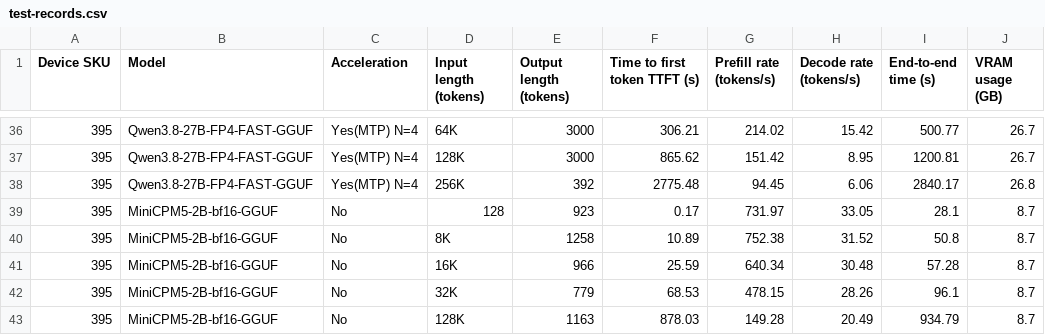
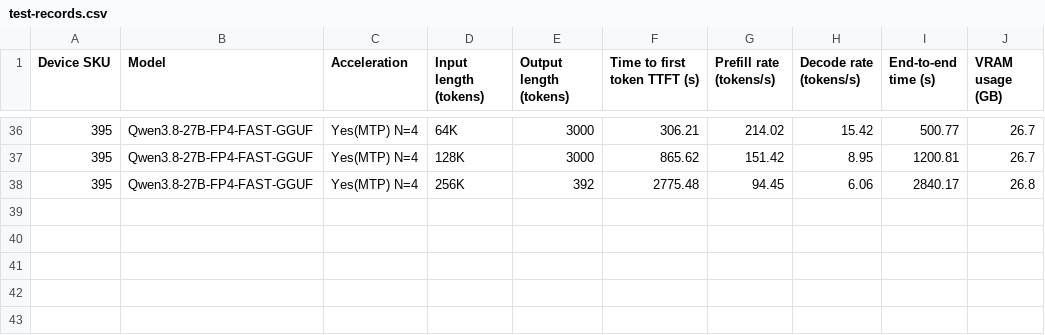
Before and after one commit to GEEKOMOfficial/geekom-a9-mega-local-llm-benchmarks, a CSV file: docs/A9-Mega-395/test-records.csv, drawn as a sheet; only a part is shown, gaps mark what is left out; the diff names each change by its address in the sheet, - before the commit and + after, or states it on an @@ line.

Commit message:
docs: 移除 MiniCPM5-2B 测试记录并精简数据说明

```diff
--- a/docs/A9-Mega-395/test-records.csv
+++ b/docs/A9-Mega-395/test-records.csv
-row 39: 395 | MiniCPM5-2B-bf16-GGUF | No | 128 | 923 | 0.17 | 731.97 | 33.05 | 28.1 | 8.7
-row 40: 395 | MiniCPM5-2B-bf16-GGUF | No | 8K | 1258 | 10.89 | 752.38 | 31.52 | 50.8 | 8.7
-row 41: 395 | MiniCPM5-2B-bf16-GGUF | No | 16K | 966 | 25.59 | 640.34 | 30.48 | 57.28 | 8.7
-row 42: 395 | MiniCPM5-2B-bf16-GGUF | No | 32K | 779 | 68.53 | 478.15 | 28.26 | 96.1 | 8.7
-row 43: 395 | MiniCPM5-2B-bf16-GGUF | No | 128K | 1163 | 878.03 | 149.28 | 20.49 | 934.79 | 8.7
```
Also changed, not shown: 3 other files.
